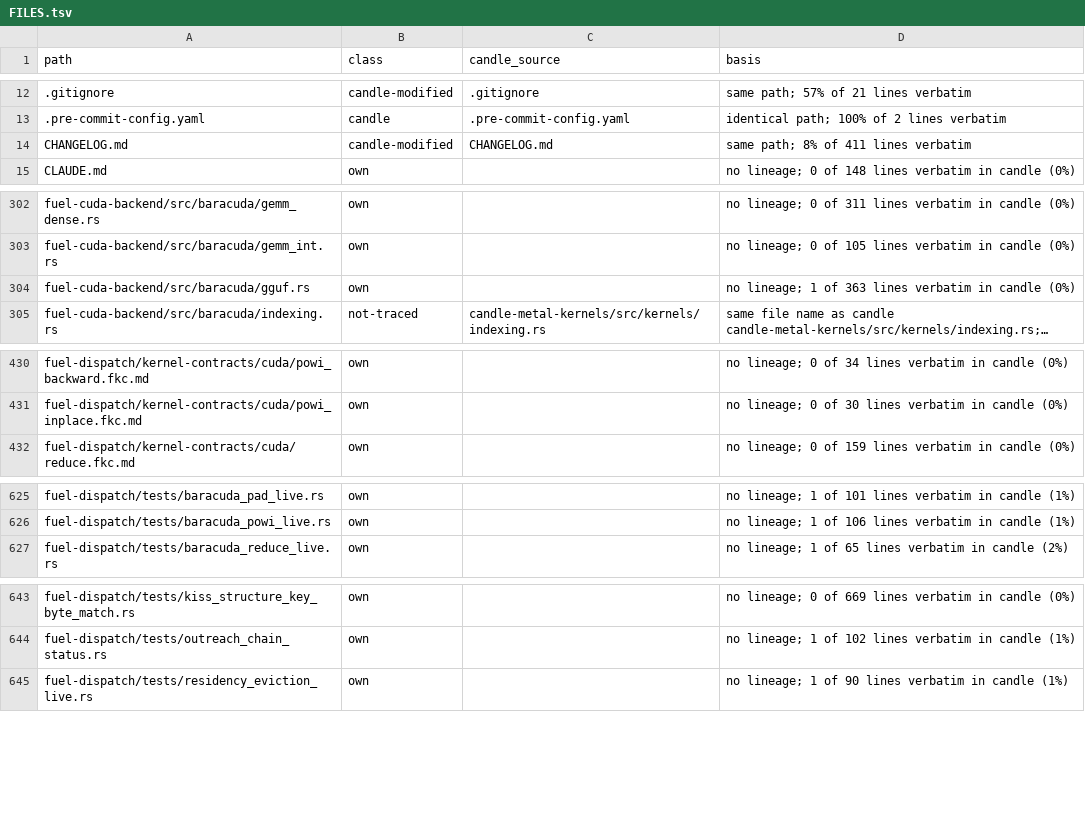
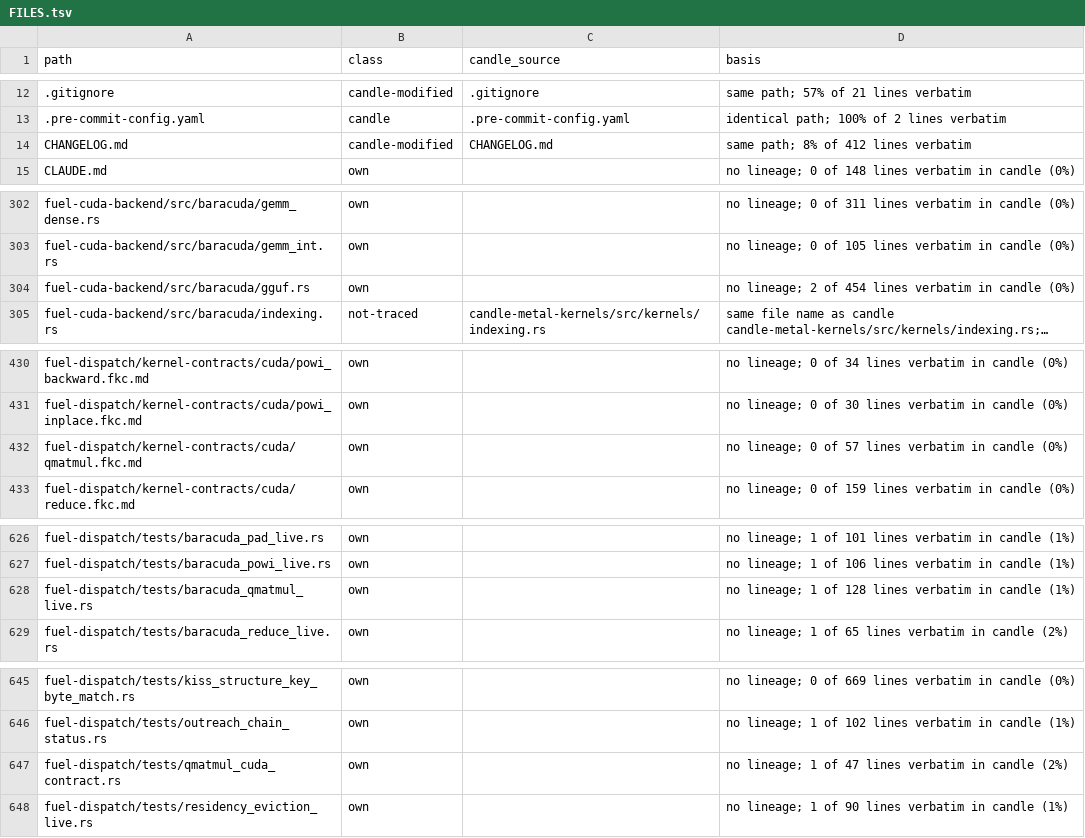
Before and after one commit to ciresnave/fuel, a TSV file: docs/provenance/FILES.tsv, drawn as a sheet; only a part is shown, gaps mark what is left out; long unchanged cells end in …; the diff covers the shown part only; the diff names each change by its address in the sheet, - before the commit and + after, or states it on an @@ line.

```diff
--- a/docs/provenance/FILES.tsv
+++ b/docs/provenance/FILES.tsv
-D14 (basis): same path; 8% of 411 lines verbatim
+D14 (basis): same path; 8% of 412 lines verbatim
-D304 (basis): no lineage; 1 of 363 lines verbatim…
+D304 (basis): no lineage; 2 of 454 lines verbatim…
+row 432: fuel-dispatch/kernel-contracts/cuda/qmatmul.fkc.md | own |  | no lineage; 0 of 57 lines verbatim in candle (0%)
+row 628: fuel-dispatch/tests/baracuda_qmatmul_live.rs | own |  | no lineage; 1 of 128 lines verbatim in candle (1%)
+row 647: fuel-dispatch/tests/qmatmul_cuda_contract.rs | own |  | no lineage; 1 of 47 lines verbatim in candle (2%)
```
Also changed, not shown: 4 edited cells elsewhere in this file, 1 other file.
